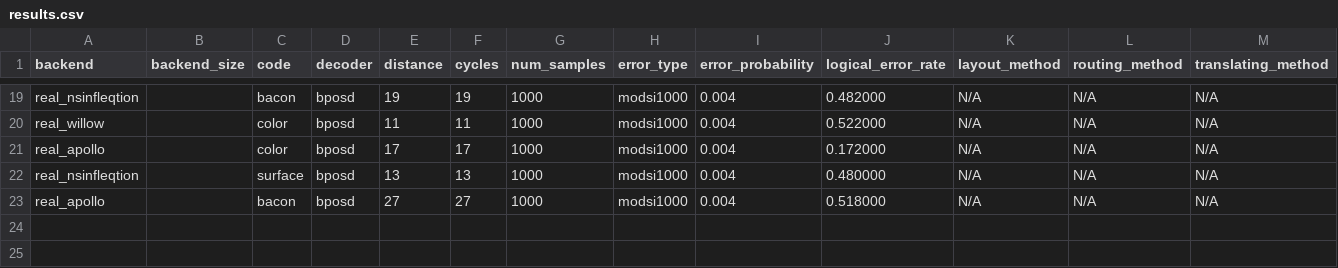
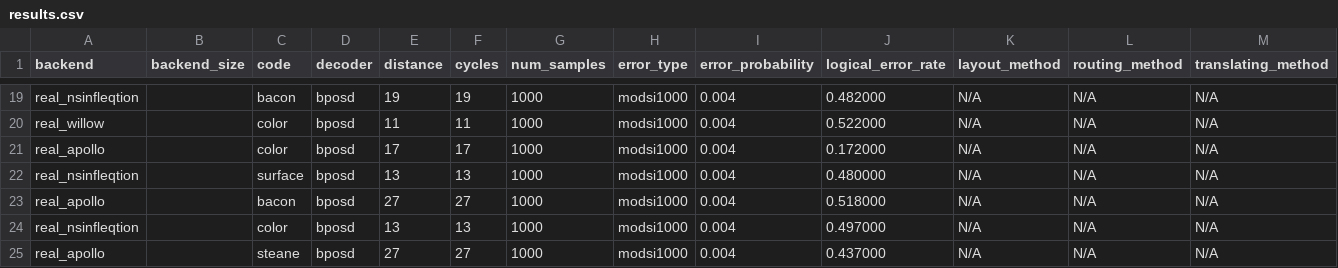
Before and after one commit to aswierkowska/eccentric_bench, a CSV file: experiment_results/Real_topology_07.07/results.csv, drawn as a sheet; only a part is shown, gaps mark what is left out; the diff names each change by its address in the sheet, - before the commit and + after, or states it on an @@ line.

Commit message:
Topology results

```diff
--- a/experiment_results/Real_topology_07.07/results.csv
+++ b/experiment_results/Real_topology_07.07/results.csv
+row 24: real_nsinfleqtion |  | color | bposd | 13 | 13 | 1000 | modsi1000 | 0.004 | 0.497000 | N/A | N/A | N/A
+row 25: real_apollo |  | steane | bposd | 27 | 27 | 1000 | modsi1000 | 0.004 | 0.437000 | N/A | N/A | N/A
```
